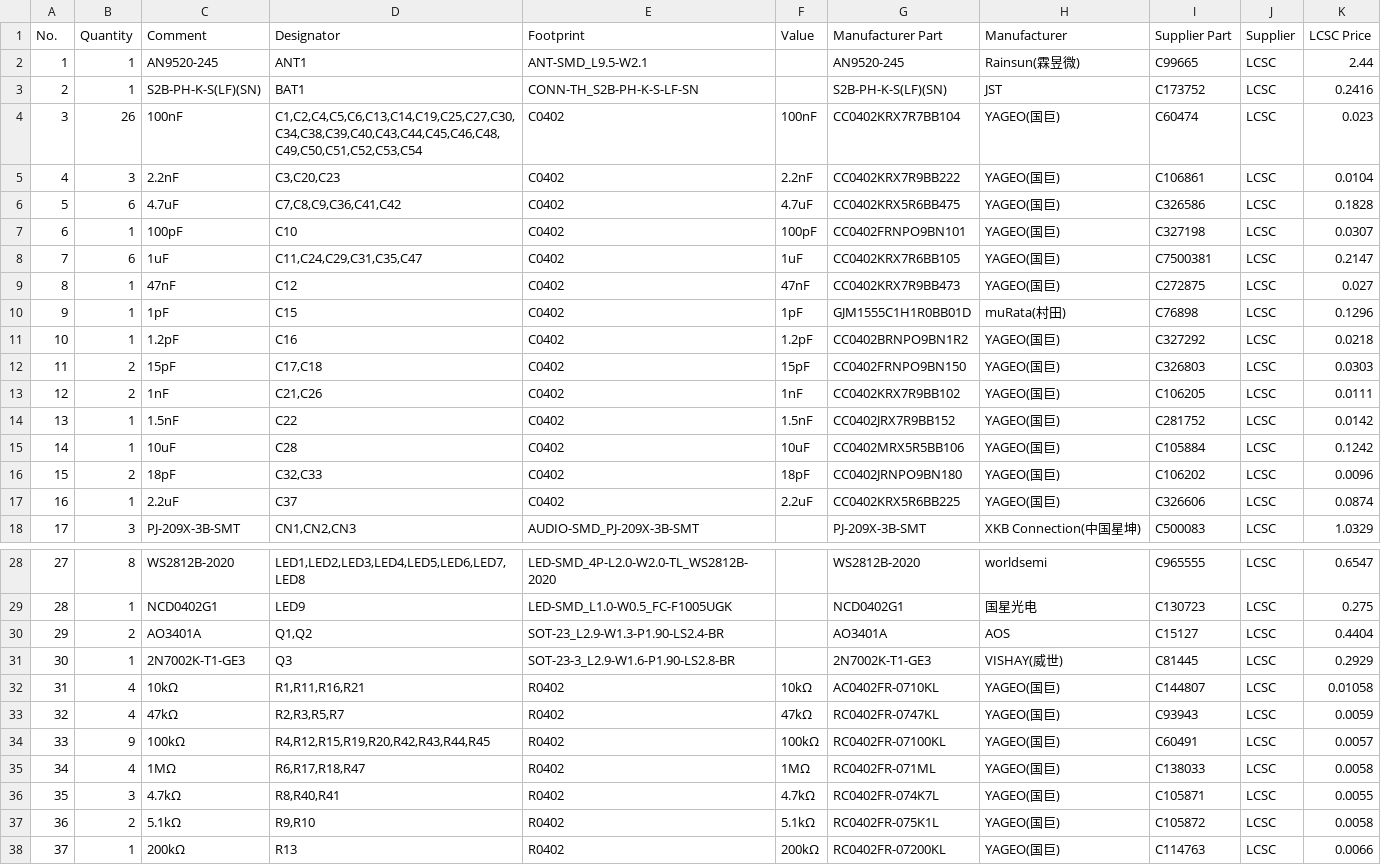
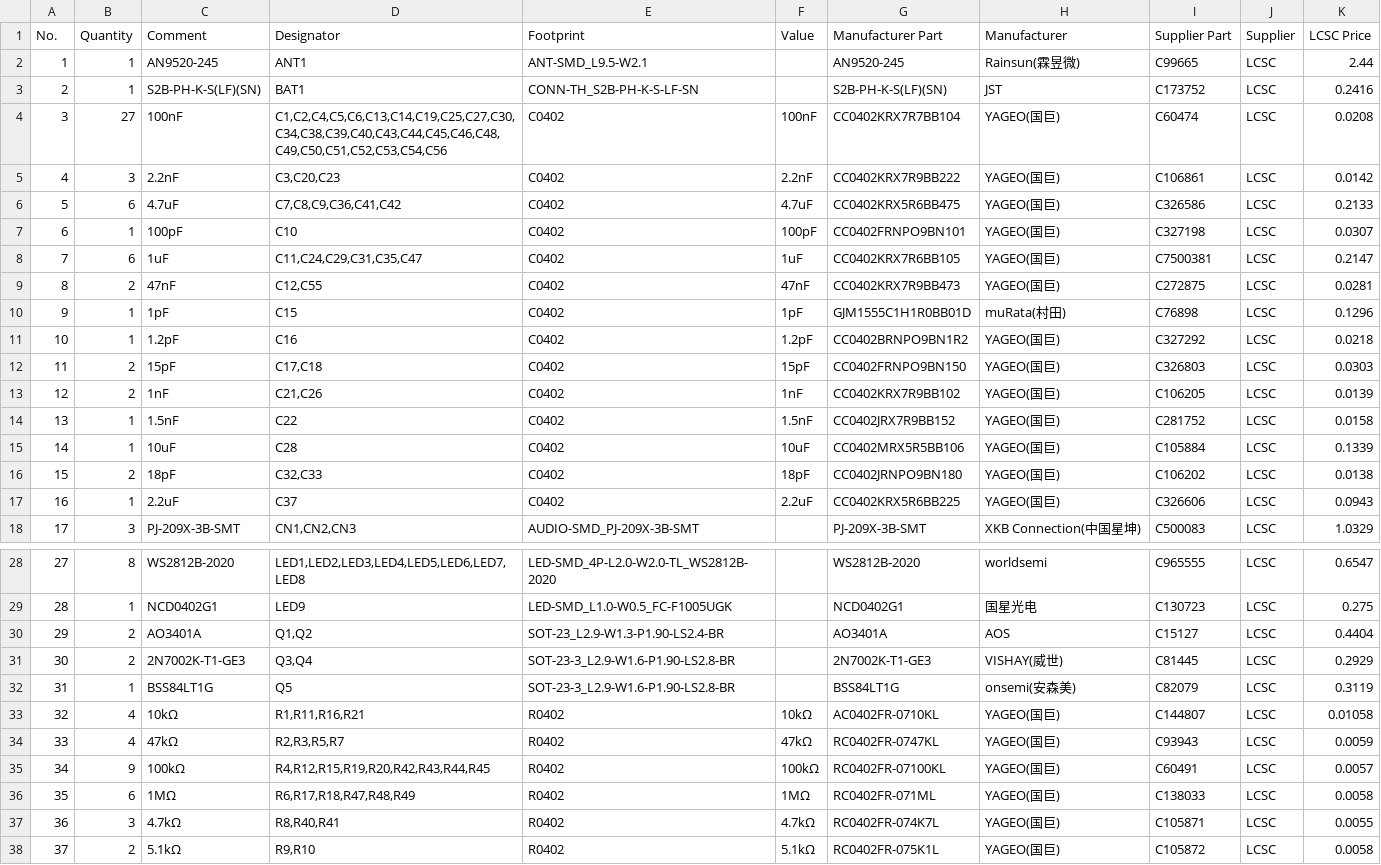
Before and after one commit to FoxyLabCC/tail-tip, a CSV file: hardware/exports/bom/BOM_Board1.csv, drawn as a sheet; only a part is shown, gaps mark what is left out; the shorter side is filled out with more unchanged rows; addresses are those after the commit; the diff covers the shown part only; the diff names each change by its address in the sheet, - before the commit and + after, or states it on an @@ line.

Commit message:
feat(Hardware): Add Vbias Buffer

```diff
--- a/hardware/exports/bom/BOM_Board1.csv
+++ b/hardware/exports/bom/BOM_Board1.csv
-B4 (Quantity): 26
+B4 (Quantity): 27
-D4 (Designator): C1,C2,C4,C5,C6,C13,C14,C19,C25,C27,C30,C34,C38,C39,C40,C43,C44,C45,C46,C48,C49,C50,C51,C52,C53,C54
+D4 (Designator): C1,C2,C4,C5,C6,C13,C14,C19,C25,C27,C30,C34,C38,C39,C40,C43,C44,C45,C46,C48,C49,C50,C51,C52,C53,C54,C56
-K4 (LCSC Price): 0.023
+K4 (LCSC Price): 0.0208
-K5 (LCSC Price): 0.0104
+K5 (LCSC Price): 0.0142
-K6 (LCSC Price): 0.1828
+K6 (LCSC Price): 0.2133
-B9 (Quantity): 1
+B9 (Quantity): 2
-D9 (Designator): C12
+D9 (Designator): C12,C55
-K9 (LCSC Price): 0.027
+K9 (LCSC Price): 0.0281
-K13 (LCSC Price): 0.0111
+K13 (LCSC Price): 0.0139
-K14 (LCSC Price): 0.0142
+K14 (LCSC Price): 0.0158
-K15 (LCSC Price): 0.1242
+K15 (LCSC Price): 0.1339
-K16 (LCSC Price): 0.0096
+K16 (LCSC Price): 0.0138
-K17 (LCSC Price): 0.0874
+K17 (LCSC Price): 0.0943
-B31 (Quantity): 1
+B31 (Quantity): 2
-D31 (Designator): Q3
+D31 (Designator): Q3,Q4
+row 32: 31 | 1 | BSS84LT1G | Q5 | SOT-23-3_L2.9-W1.6-P1.90-LS2.8-BR |  | BSS84LT1G | onsemi(安森美) | C82079 | LCSC | 0.3119
@@ column A (No.) renumbered from row 33 down @@
-B36 (Quantity): 4
+B36 (Quantity): 6
-D36 (Designator): R6,R17,R18,R47
+D36 (Designator): R6,R17,R18,R47,R48,R49
```
Also changed, not shown: 1 added row and 12 edited cells elsewhere in this file, 7 other files.
